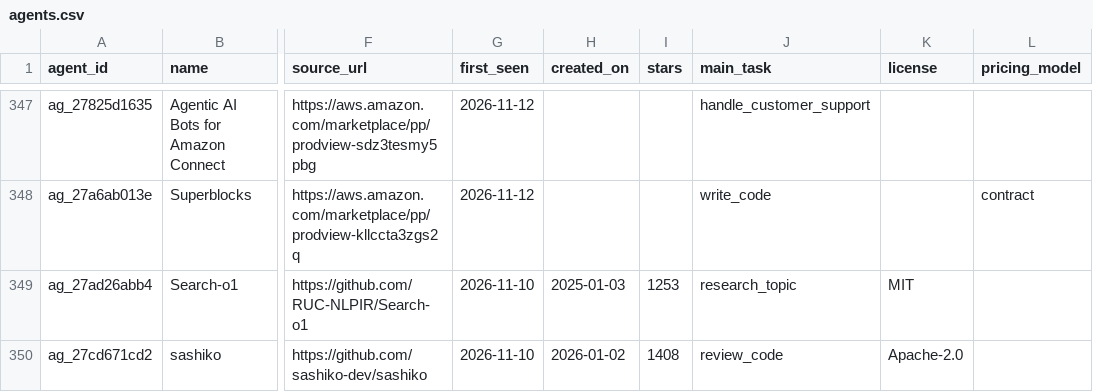
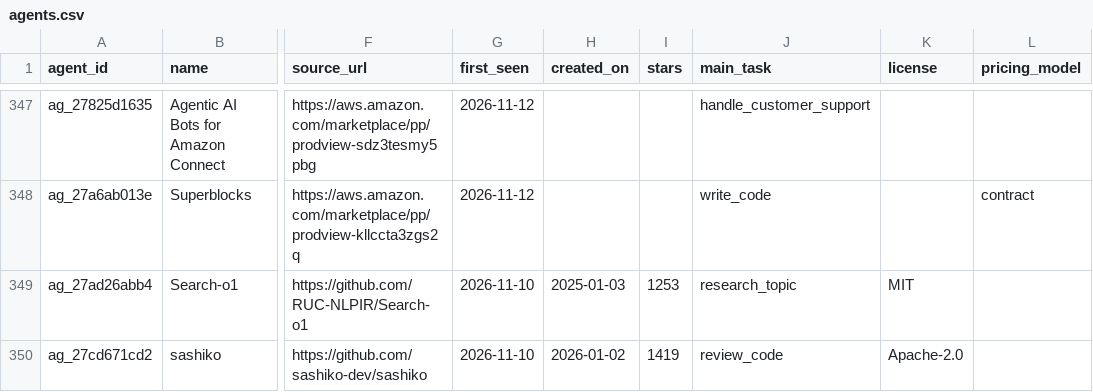
Before and after one commit to YasamanAnsari/agentarium, a CSV file: data/core/agents.csv, drawn as a sheet; only a part is shown, gaps mark what is left out; the diff covers the shown part only; the diff names each change by its address in the sheet, - before the commit and + after, or states it on an @@ line.

```diff
--- a/data/core/agents.csv
+++ b/data/core/agents.csv
-I350 (stars): 1408
+I350 (stars): 1419
```
Also changed, not shown: 1 added row and 15 edited cells elsewhere in this file, data/agent_declined.csv, data/core/agent_attributes.csv, 7 other files.
